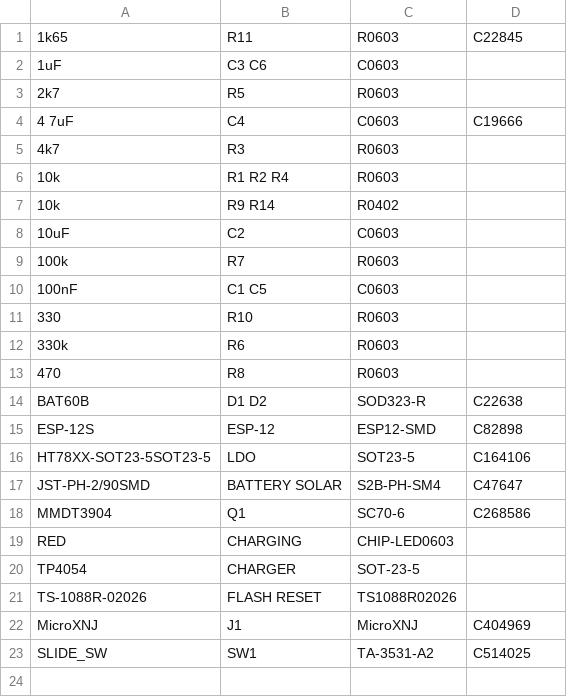
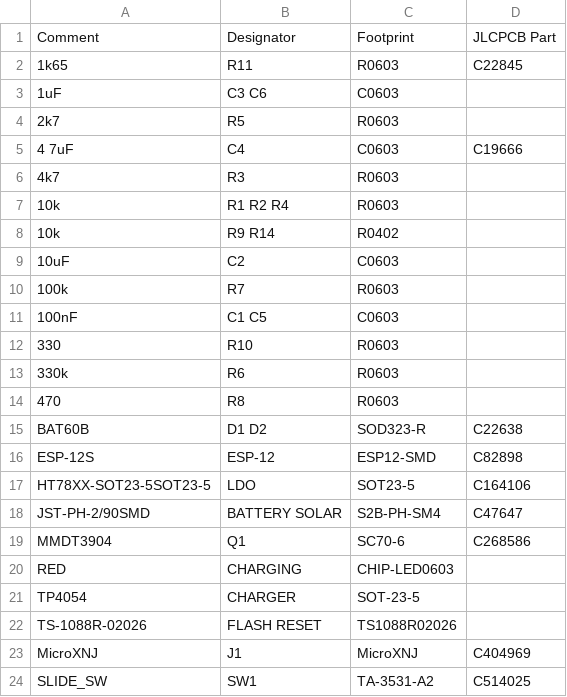
Before and after one commit to LaskaKit/Meteo_Mini, a CSV file: Production/LasKKit_METEO_MINI_v2_2_LDO-SOT-23_top_bom.csv, drawn as a sheet; the diff names each change by its address in the sheet, - before the commit and + after, or states it on an @@ line.

Commit message:
designator

```diff
--- a/Production/LasKKit_METEO_MINI_v2_2_LDO-SOT-23_top_bom.csv
+++ b/Production/LasKKit_METEO_MINI_v2_2_LDO-SOT-23_top_bom.csv
+row 1: Comment | Designator | Footprint | JLCPCB Part
```
